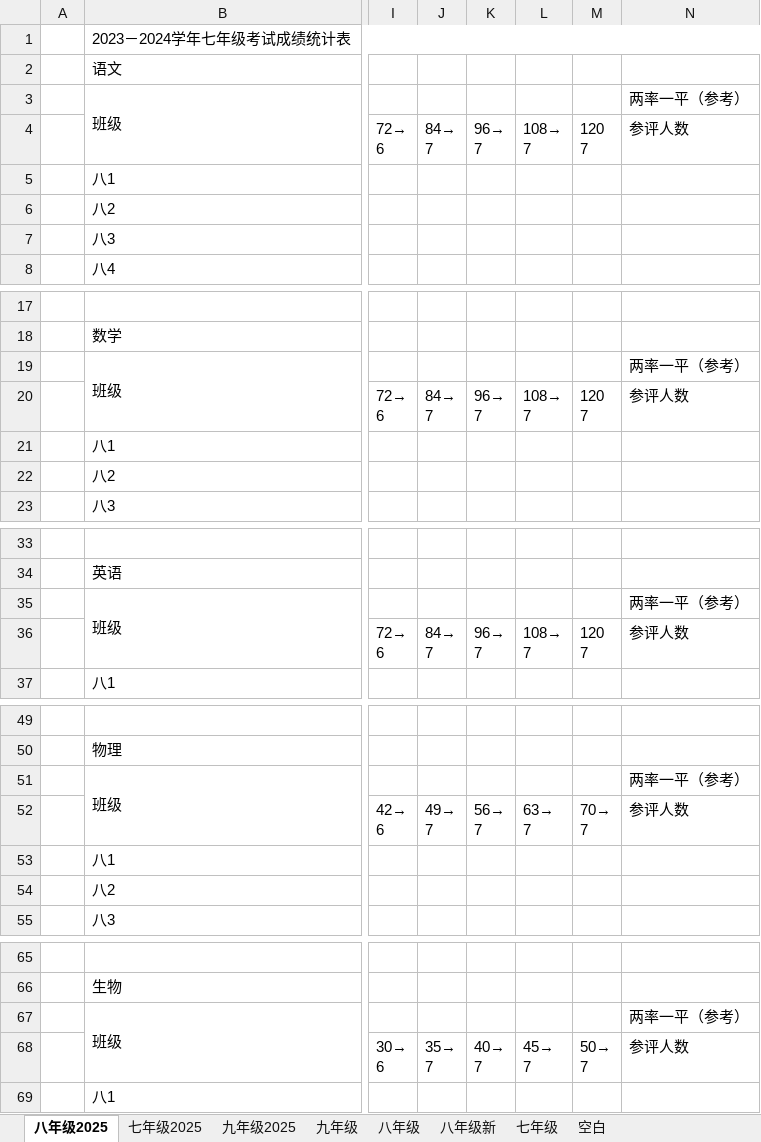
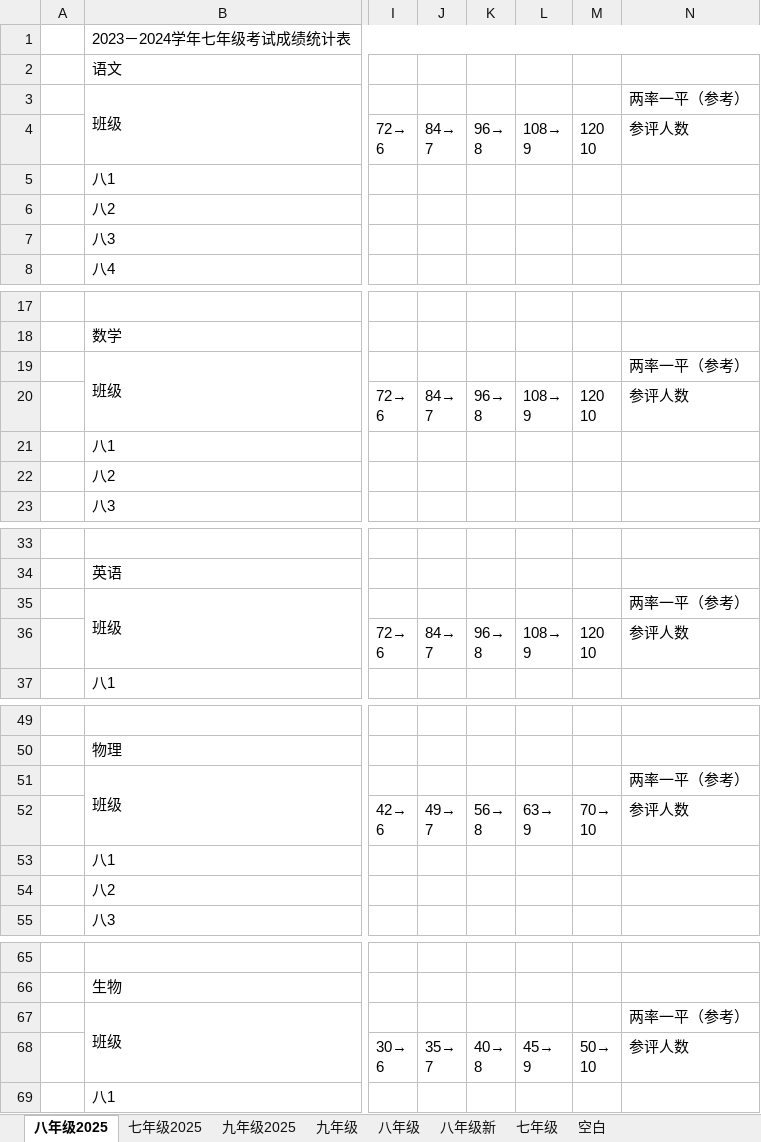
Before and after one commit to loongsea/stx, an Excel workbook: longsea/模板2024.xlsx, sheet 八年级2025, drawn as a sheet; only a part is shown, gaps mark what is left out; values as stored, in another font and other column widths than the file's, no cell formats; ↵ is a line break in a cell; the diff covers the shown part only; the diff names each change by its address in the sheet, - before the commit and + after, or states it on an @@ line.

```diff
--- a/longsea/模板2024.xlsx (sheet 八年级2025)
+++ b/longsea/模板2024.xlsx (sheet 八年级2025)
-K4: 96→ ↵ 7
+K4: 96→ ↵ 8
-L4: 108→ ↵ 7
+L4: 108→ ↵ 9
-M4: 120 ↵ 7
+M4: 120 ↵ 10
-K20: 96→ ↵ 7
+K20: 96→ ↵ 8
-L20: 108→ ↵ 7
+L20: 108→ ↵ 9
-M20: 120 ↵ 7
+M20: 120 ↵ 10
-K36: 96→ ↵ 7
+K36: 96→ ↵ 8
-L36: 108→ ↵ 7
+L36: 108→ ↵ 9
-M36: 120 ↵ 7
+M36: 120 ↵ 10
-K52: 56→ ↵ 7
+K52: 56→ ↵ 8
-L52: 63→ ↵ 7
+L52: 63→ ↵ 9
-M52: 70→ ↵ 7
+M52: 70→ ↵ 10
-K68: 40→ ↵ 7
+K68: 40→ ↵ 8
-L68: 45→ ↵ 7
+L68: 45→ ↵ 9
-M68: 50→ ↵ 7
+M68: 50→ ↵ 10
```
Also changed, not shown: 9 edited cells elsewhere in this sheet, sheet 九年级2025, sheet 七年级2025, cell formats, 3 other files.
